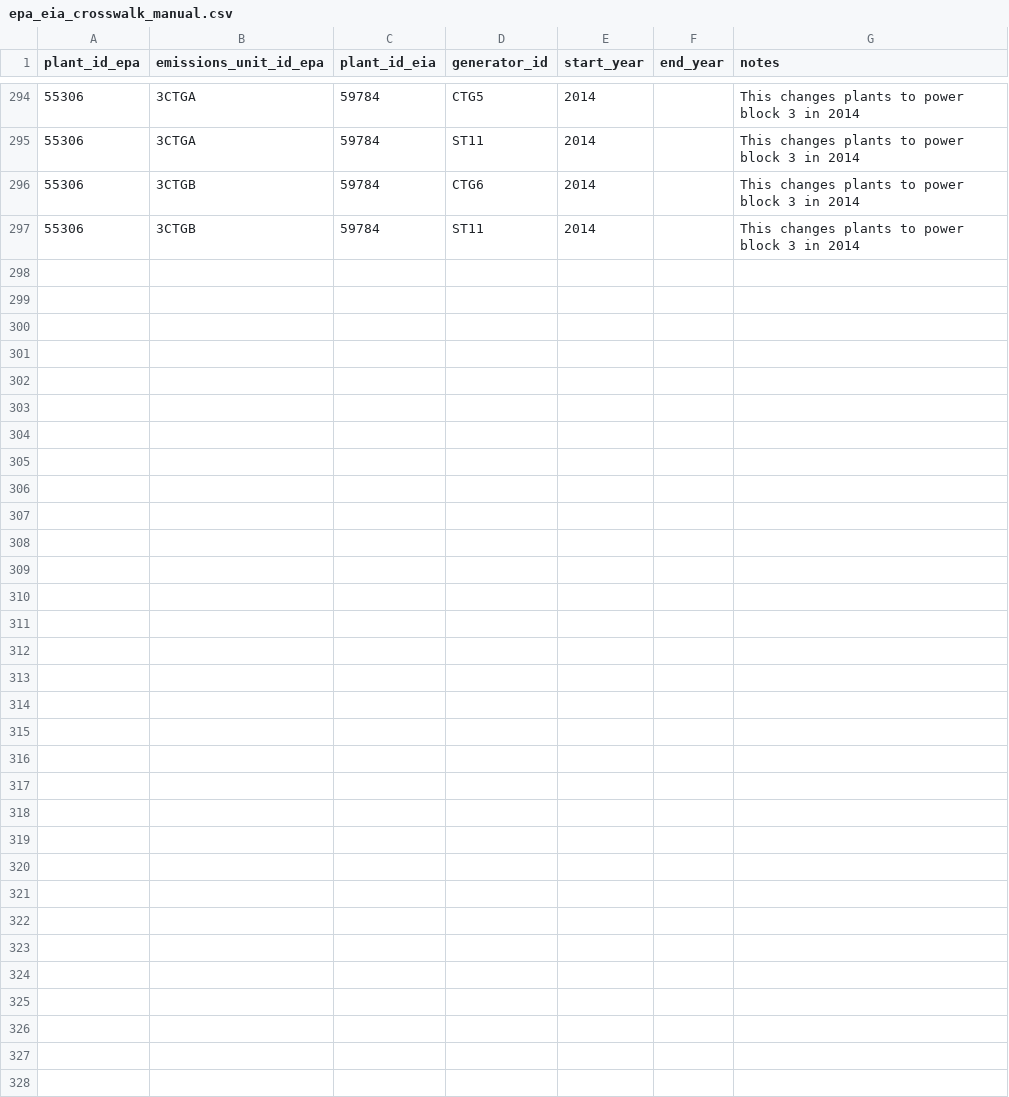
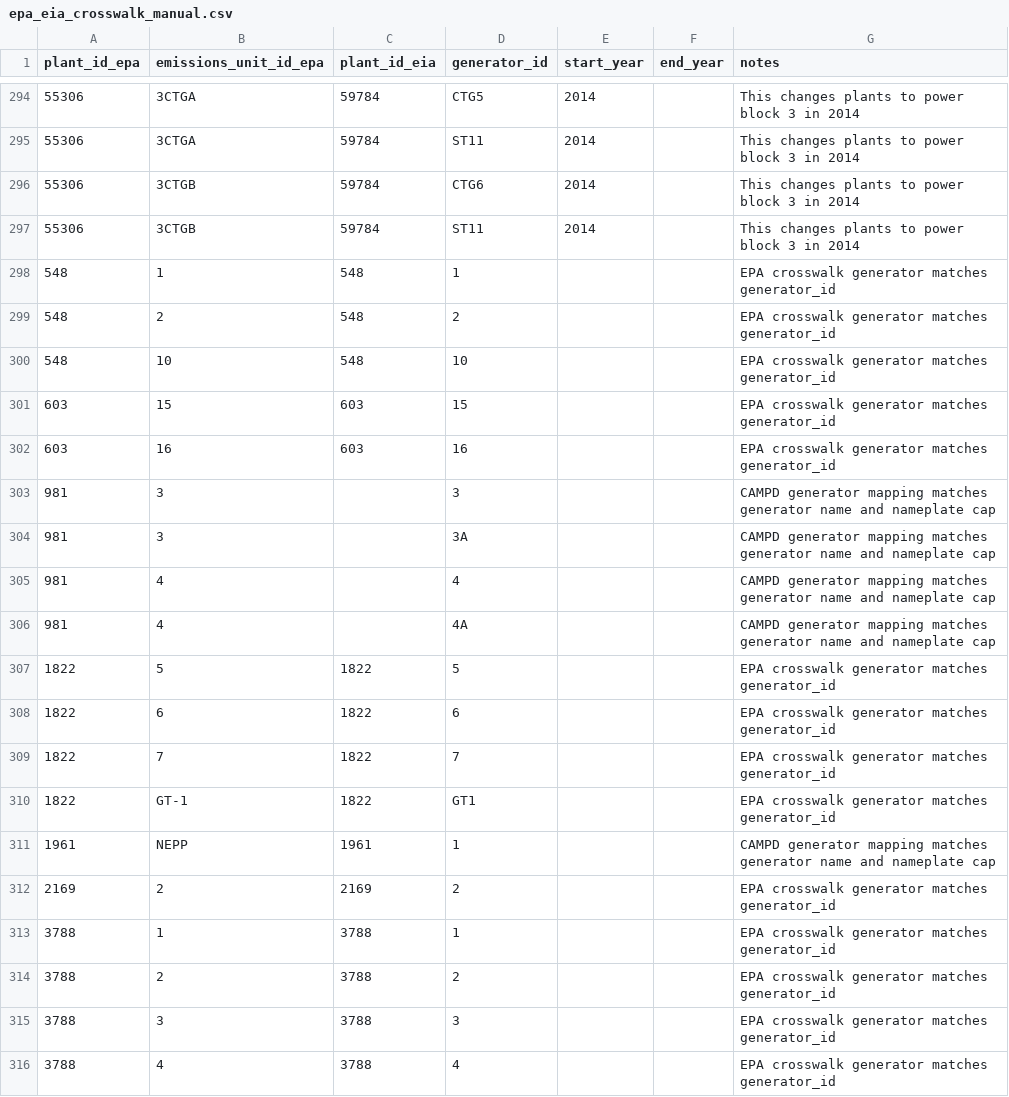
Before and after one commit to singularity-energy/open-grid-emissions, a CSV file: src/oge/reference_tables/epa_eia_crosswalk_manual.csv, drawn as a sheet; only a part is shown, gaps mark what is left out; the diff covers the shown part only; the diff names each change by its address in the sheet, - before the commit and + after, or states it on an @@ line.

Commit message:
update crosswalk for 2012

```diff
--- a/src/oge/reference_tables/epa_eia_crosswalk_manual.csv
+++ b/src/oge/reference_tables/epa_eia_crosswalk_manual.csv
+row 298: 548 | 1 | 548 | 1 |  |  | EPA crosswalk generator matches generator_id
+row 299: 548 | 2 | 548 | 2 |  |  | EPA crosswalk generator matches generator_id
+row 300: 548 | 10 | 548 | 10 |  |  | EPA crosswalk generator matches generator_id
+row 301: 603 | 15 | 603 | 15 |  |  | EPA crosswalk generator matches generator_id
+row 302: 603 | 16 | 603 | 16 |  |  | EPA crosswalk generator matches generator_id
+row 303: 981 | 3 |  | 3 |  |  | CAMPD generator mapping matches generator name and nameplate cap
+row 304: 981 | 3 |  | 3A |  |  | CAMPD generator mapping matches generator name and nameplate cap
+row 305: 981 | 4 |  | 4 |  |  | CAMPD generator mapping matches generator name and nameplate cap
+row 306: 981 | 4 |  | 4A |  |  | CAMPD generator mapping matches generator name and nameplate cap
+row 307: 1822 | 5 | 1822 | 5 |  |  | EPA crosswalk generator matches generator_id
+row 308: 1822 | 6 | 1822 | 6 |  |  | EPA crosswalk generator matches generator_id
+row 309: 1822 | 7 | 1822 | 7 |  |  | EPA crosswalk generator matches generator_id
+row 310: 1822 | GT-1 | 1822 | GT1 |  |  | EPA crosswalk generator matches generator_id
+row 311: 1961 | NEPP | 1961 | 1 |  |  | CAMPD generator mapping matches generator name and nameplate cap
+row 312: 2169 | 2 | 2169 | 2 |  |  | EPA crosswalk generator matches generator_id
+row 313: 3788 | 1 | 3788 | 1 |  |  | EPA crosswalk generator matches generator_id
+row 314: 3788 | 2 | 3788 | 2 |  |  | EPA crosswalk generator matches generator_id
+row 315: 3788 | 3 | 3788 | 3 |  |  | EPA crosswalk generator matches generator_id
+row 316: 3788 | 4 | 3788 | 4 |  |  | EPA crosswalk generator matches generator_id
```
Also changed, not shown: 16 added rows elsewhere in this file.
